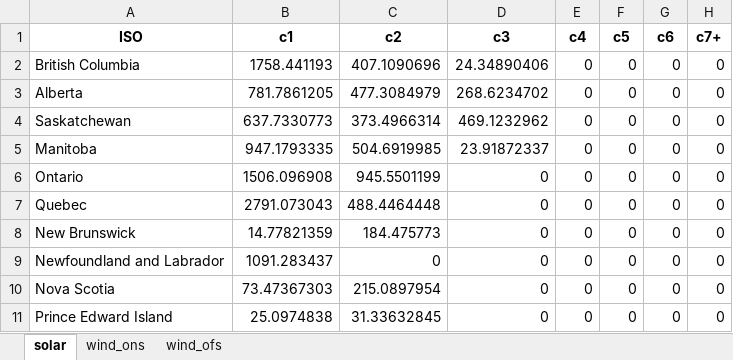
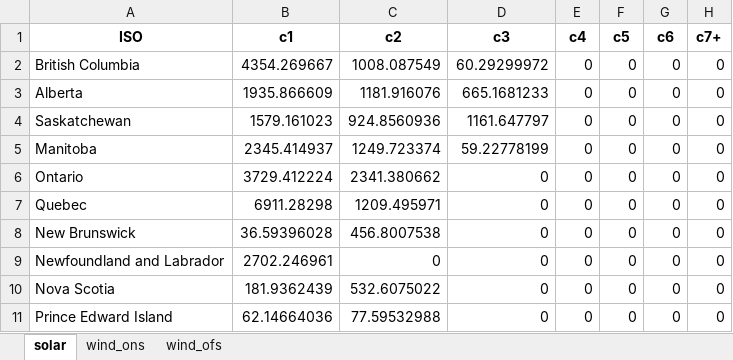
Before and after one commit to awais307/message-ix-canada, an Excel workbook: data/VRE_Input.xlsx, sheet solar, drawn as a sheet; values as stored, in another font and other column widths than the file's, no borders; the diff names each change by its address in the sheet, - before the commit and + after, or states it on an @@ line.

```diff
--- a/data/VRE_Input.xlsx (sheet solar)
+++ b/data/VRE_Input.xlsx (sheet solar)
-B2 (c1): 1758.441193
+B2 (c1): 4354.269667
-C2 (c2): 407.1090696
+C2 (c2): 1008.087549
-D2 (c3): 24.34890406
+D2 (c3): 60.29299972
-B3 (c1): 781.7861205
+B3 (c1): 1935.866609
-C3 (c2): 477.3084979
+C3 (c2): 1181.916076
-D3 (c3): 268.6234702
+D3 (c3): 665.1681233
-B4 (c1): 637.7330773
+B4 (c1): 1579.161023
-C4 (c2): 373.4966314
+C4 (c2): 924.8560936
-D4 (c3): 469.1232962
+D4 (c3): 1161.647797
-B5 (c1): 947.1793335
+B5 (c1): 2345.414937
-C5 (c2): 504.6919985
+C5 (c2): 1249.723374
-D5 (c3): 23.91872337
+D5 (c3): 59.22778199
-B6 (c1): 1506.096908
+B6 (c1): 3729.412224
-C6 (c2): 945.5501199
+C6 (c2): 2341.380662
-B7 (c1): 2791.073043
+B7 (c1): 6911.28298
-C7 (c2): 488.4464448
+C7 (c2): 1209.495971
-B8 (c1): 14.77821359
+B8 (c1): 36.59396028
-C8 (c2): 184.475773
+C8 (c2): 456.8007538
-B9 (c1): 1091.283437
+B9 (c1): 2702.246961
-B10 (c1): 73.47367303
+B10 (c1): 181.9362439
-C10 (c2): 215.0897954
+C10 (c2): 532.6075022
-B11 (c1): 25.0974838
+B11 (c1): 62.14664036
-C11 (c2): 31.33632845
+C11 (c2): 77.59532988
```
Also changed, not shown: sheet wind_ons, sheet wind_ofs, 12 other files.
